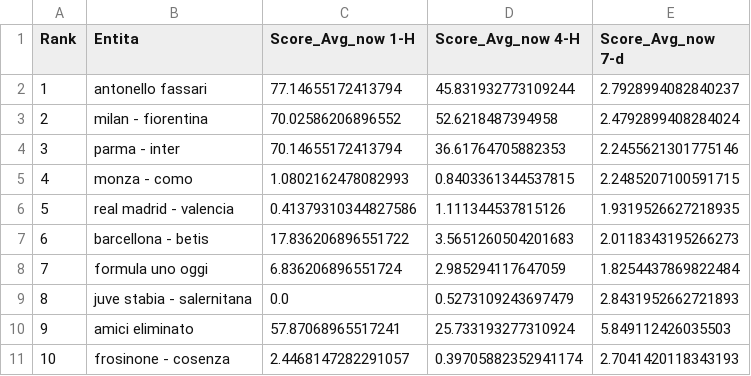
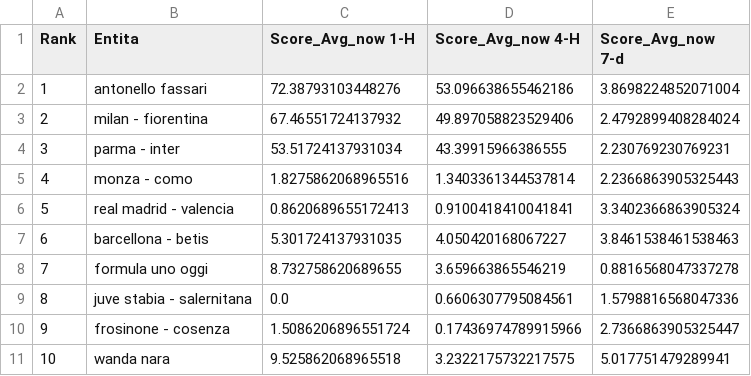
Before and after one commit to maledizionisrls/discover-prophet-website, a CSV file: checkpoint_data/03_context_pytrends_averages.csv, drawn as a sheet; only a part is shown; the diff covers the shown part only.

```diff
--- a/checkpoint_data/03_context_pytrends_averages.csv
+++ b/checkpoint_data/03_context_pytrends_averages.csv
@@ -1,11 +1,11 @@
 Rank,Entita,Score_Avg_now 1-H,Score_Avg_now 4-H,Score_Avg_now 7-d
-1,antonello fassari,77.14655172413794,45.831932773109244,2.7928994082840237
-2,milan - fiorentina,70.02586206896552,52.6218487394958,2.4792899408284024
-3,parma - inter,70.14655172413794,36.61764705882353,2.2455621301775146
-4,monza - como,1.0802162478082993,0.8403361344537815,2.2485207100591715
-5,real madrid - valencia,0.41379310344827586,1.111344537815126,1.9319526627218935
-6,barcellona - betis,17.836206896551722,3.5651260504201683,2.0118343195266273
-7,formula uno oggi,6.836206896551724,2.985294117647059,1.8254437869822484
-8,juve stabia - salernitana,0.0,0.5273109243697479,2.8431952662721893
-9,amici eliminato,57.87068965517241,25.733193277310924,5.849112426035503
-10,frosinone - cosenza,2.4468147282291057,0.39705882352941174,2.7041420118343193
+1,antonello fassari,72.38793103448276,53.096638655462186,3.8698224852071004
+2,milan - fiorentina,67.46551724137932,49.897058823529406,2.4792899408284024
+3,parma - inter,53.51724137931034,43.39915966386555,2.230769230769231
+4,monza - como,1.8275862068965516,1.3403361344537814,2.2366863905325443
+5,real madrid - valencia,0.8620689655172413,0.9100418410041841,3.3402366863905324
+6,barcellona - betis,5.301724137931035,4.050420168067227,3.8461538461538463
+7,formula uno oggi,8.732758620689655,3.659663865546219,0.8816568047337278
+8,juve stabia - salernitana,0.0,0.6606307795084561,1.5798816568047336
+9,frosinone - cosenza,1.5086206896551724,0.17436974789915966,2.7366863905325447
+10,wanda nara,9.525862068965518,3.2322175732217575,5.017751479289941
```
Also changed, not shown: 154 edited cells elsewhere in this file, checkpoint_data/01_entities_ordered_extracted.csv, checkpoint_data/02_context_run_1_scores.csv, 5 other files.
